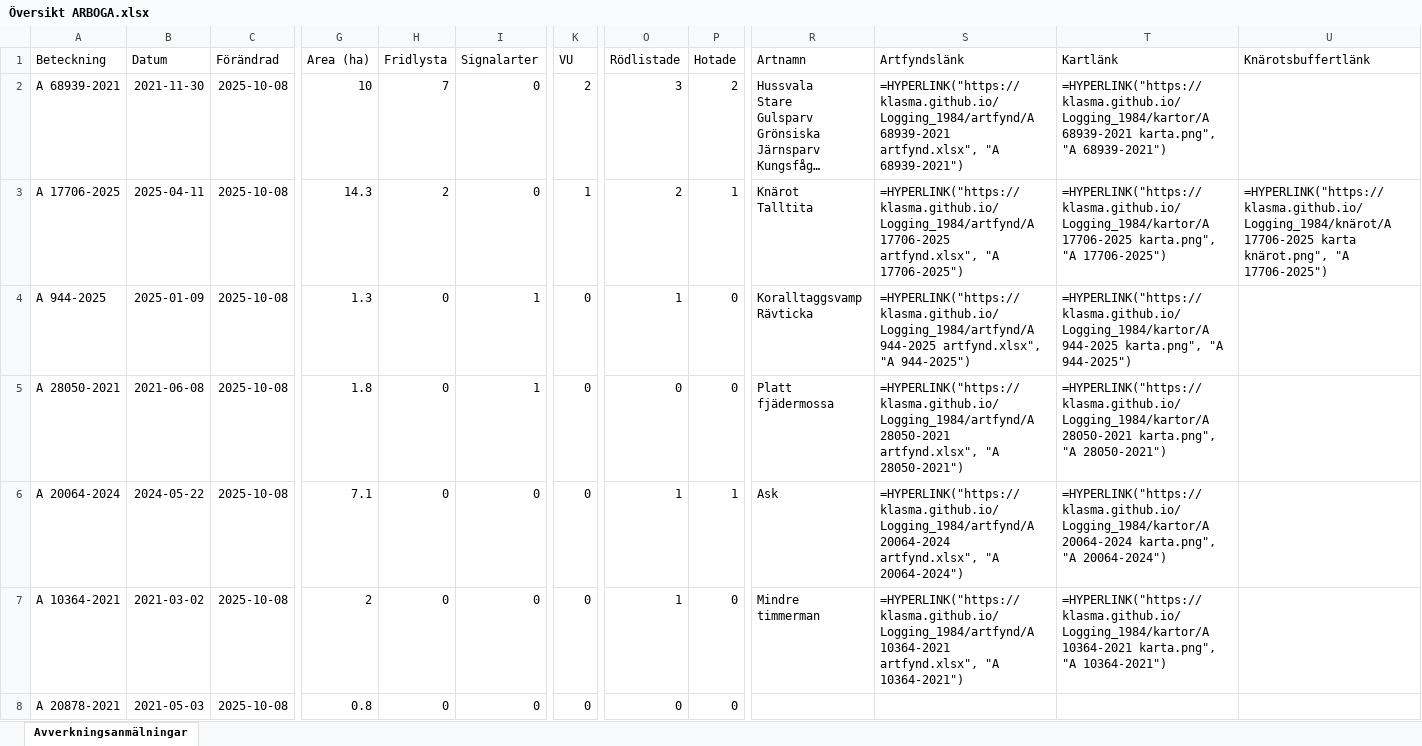
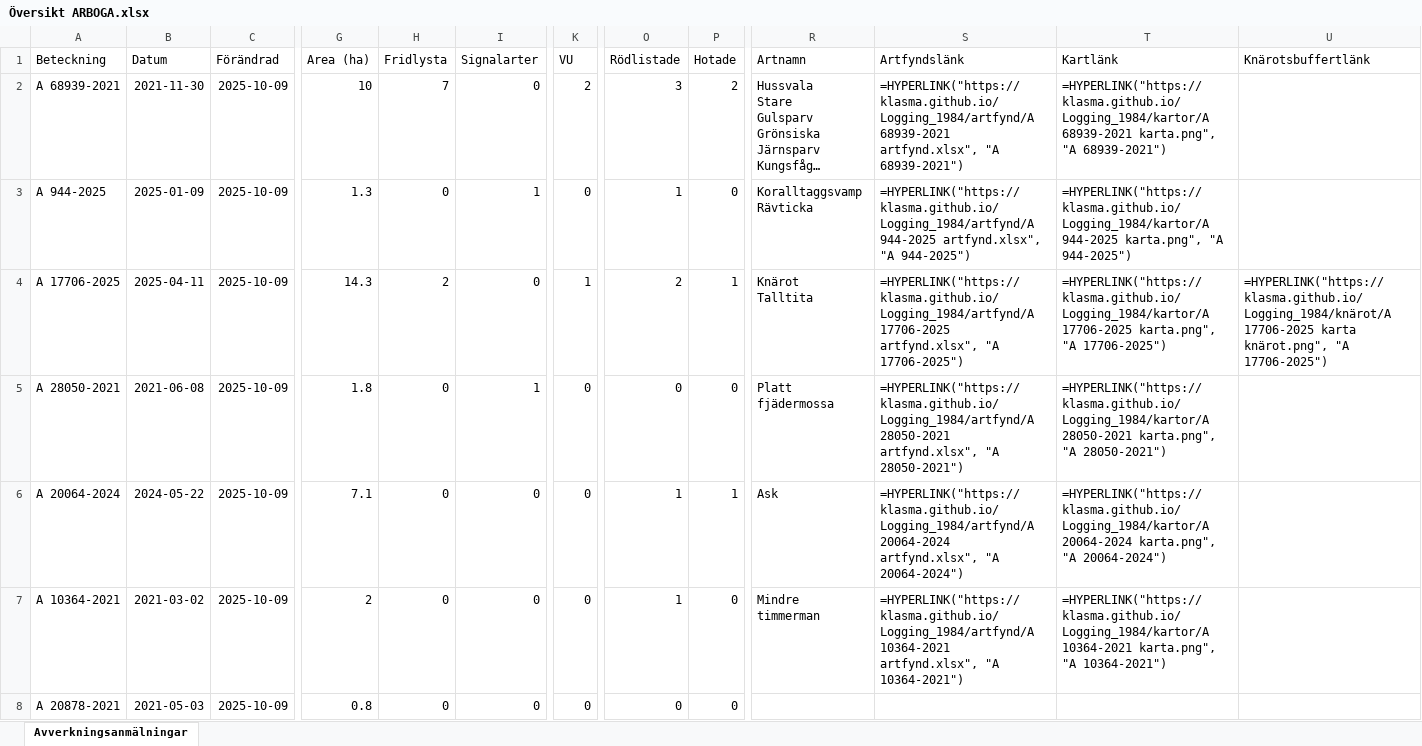
Before and after one commit to klasma/Logging_1984, an Excel workbook: Översikt ARBOGA.xlsx, sheet Avverkningsanmälningar, drawn as a sheet; only a part is shown, gaps mark what is left out; long unchanged cells end in …; values as stored, in another font and other column widths than the file's, no borders; formulas without a stored value are shown as written; ↵ is a line break in a cell; the diff covers the shown part only; the diff names each change by its address in the sheet, - before the commit and + after, or states it on an @@ line.

```diff
--- a/Översikt ARBOGA.xlsx (sheet Avverkningsanmälningar)
+++ b/Översikt ARBOGA.xlsx (sheet Avverkningsanmälningar)
-C2:C8 (Förändrad): 2025-10-08
+C2:C8 (Förändrad): 2025-10-09
-A3 (Beteckning): A 17706-2025
+A3 (Beteckning): A 944-2025
-B3 (Datum): 2025-04-11
+B3 (Datum): 2025-01-09
-G3 (Area (ha)): 14.3
+G3 (Area (ha)): 1.3
-H3 (Fridlysta): 2
+H3 (Fridlysta): 0
-I3 (Signalarter): 0
+I3 (Signalarter): 1
-K3 (VU): 1
+K3 (VU): 0
-O3 (Rödlistade): 2
+O3 (Rödlistade): 1
-P3 (Hotade): 1
+P3 (Hotade): 0
-R3 (Artnamn): Knärot ↵ Talltita
+R3 (Artnamn): Koralltaggsvamp ↵ Rävticka
-S3 (Artfyndslänk): =HYPERLINK("https://klasma.github.io/Logging_1984/artfynd/A 17706-2025 artfynd.xlsx", "A 17706-2025")
+S3 (Artfyndslänk): =HYPERLINK("https://klasma.github.io/Logging_1984/artfynd/A 944-2025 artfynd.xlsx", "A 944-2025")
-T3 (Kartlänk): =HYPERLINK("https://klasma.github.io/Logging_1984/kartor/A 17706-2025 karta.png", "A 17706-2025")
+T3 (Kartlänk): =HYPERLINK("https://klasma.github.io/Logging_1984/kartor/A 944-2025 karta.png", "A 944-2025")
-U3 (Knärotsbuffertlänk): =HYPERLINK("https://klasma.github.io/Logging_1984/knärot/A 17706-2025 karta knärot.png", "A 17706-2025")
+U3 (Knärotsbuffertlänk): (empty)
-A4 (Beteckning): A 944-2025
+A4 (Beteckning): A 17706-2025
-B4 (Datum): 2025-01-09
+B4 (Datum): 2025-04-11
-G4 (Area (ha)): 1.3
+G4 (Area (ha)): 14.3
-H4 (Fridlysta): 0
+H4 (Fridlysta): 2
-I4 (Signalarter): 1
+I4 (Signalarter): 0
-K4 (VU): 0
+K4 (VU): 1
-O4 (Rödlistade): 1
+O4 (Rödlistade): 2
-P4 (Hotade): 0
+P4 (Hotade): 1
-R4 (Artnamn): Koralltaggsvamp ↵ Rävticka
+R4 (Artnamn): Knärot ↵ Talltita
-S4 (Artfyndslänk): =HYPERLINK("https://klasma.github.io/Logging_1984/artfynd/A 944-2025 artfynd.xlsx", "A 944-2025")
+S4 (Artfyndslänk): =HYPERLINK("https://klasma.github.io/Logging_1984/artfynd/A 17706-2025 artfynd.xlsx", "A 17706-2025")
-T4 (Kartlänk): =HYPERLINK("https://klasma.github.io/Logging_1984/kartor/A 944-2025 karta.png", "A 944-2025")
+T4 (Kartlänk): =HYPERLINK("https://klasma.github.io/Logging_1984/kartor/A 17706-2025 karta.png", "A 17706-2025")
-U4 (Knärotsbuffertlänk): (empty)
+U4 (Knärotsbuffertlänk): =HYPERLINK("https://klasma.github.io/Logging_1984/knärot/A 17706-2025 karta knärot.png", "A 17706-2025")
```
Also changed, not shown: 780 edited cells elsewhere in this sheet, artfynd/A 10364-2021 artfynd.xlsx, artfynd/A 17706-2025 artfynd.xlsx, 31 other files.
